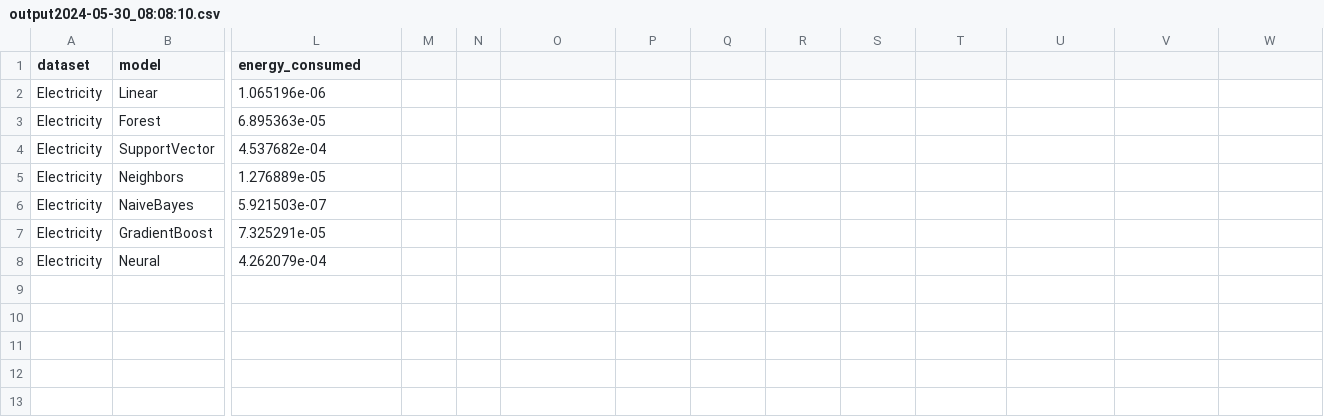
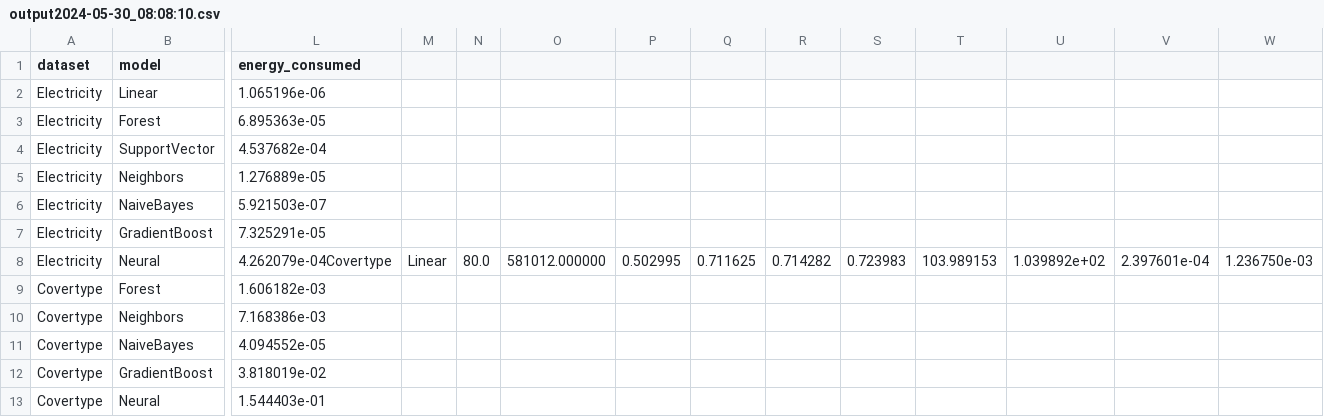
Before and after one commit to l-gonz/tfg-gitt-mlcost, a CSV file: azure/output2024-05-30_08:08:10.csv, drawn as a sheet; only a part is shown, gaps mark what is left out; rows hold the shown columns only; the diff names each change by its address in the sheet, - before the commit and + after, or states it on an @@ line.

Commit message:
Measure covertype in Azure machine
model name	: Intel(R) Xeon(R) Platinum 8272CL CPU @ 2.60GHz
MemTotal:        8129892 kB

```diff
--- a/azure/output2024-05-30_08:08:10.csv
+++ b/azure/output2024-05-30_08:08:10.csv
-L8 (energy_consumed): 4.262079e-04
+L8 (energy_consumed): 4.262079e-04Covertype
-M8: (empty)
+M8: Linear
-N8: (empty)
+N8: 80.0
-O8: (empty)
+O8: 581012.000000
-P8: (empty)
+P8: 0.502995
-Q8: (empty)
+Q8: 0.711625
-R8: (empty)
+R8: 0.714282
-S8: (empty)
+S8: 0.723983
-T8: (empty)
+T8: 103.989153
-U8: (empty)
+U8: 1.039892e+02
-V8: (empty)
+V8: 2.397601e-04
-W8: (empty)
+W8: 1.236750e-03
+row 9: Covertype | Forest | 1.606182e-03
+row 10: Covertype | Neighbors | 7.168386e-03
+row 11: Covertype | NaiveBayes | 4.094552e-05
+row 12: Covertype | GradientBoost | 3.818019e-02
+row 13: Covertype | Neural | 1.544403e-01
```
Also changed, not shown: 1 other file.
